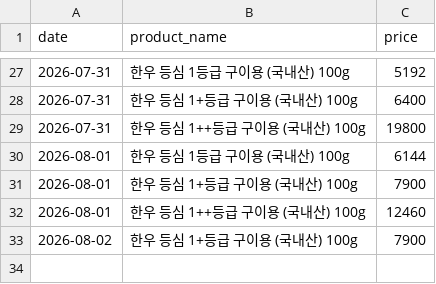
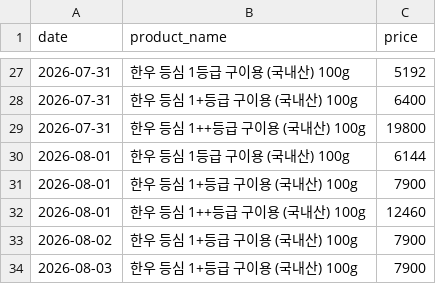
Before and after one commit to pyw31337/beautiful-babbage, a CSV file: history/prices.csv, drawn as a sheet; only a part is shown, gaps mark what is left out; the diff names each change by its address in the sheet, - before the commit and + after, or states it on an @@ line.

```diff
--- a/history/prices.csv
+++ b/history/prices.csv
+row 34: 2026-08-03 | 한우 등심 1+등급 구이용 (국내산) 100g | 7900
```
Also changed, not shown: 3 other files.
